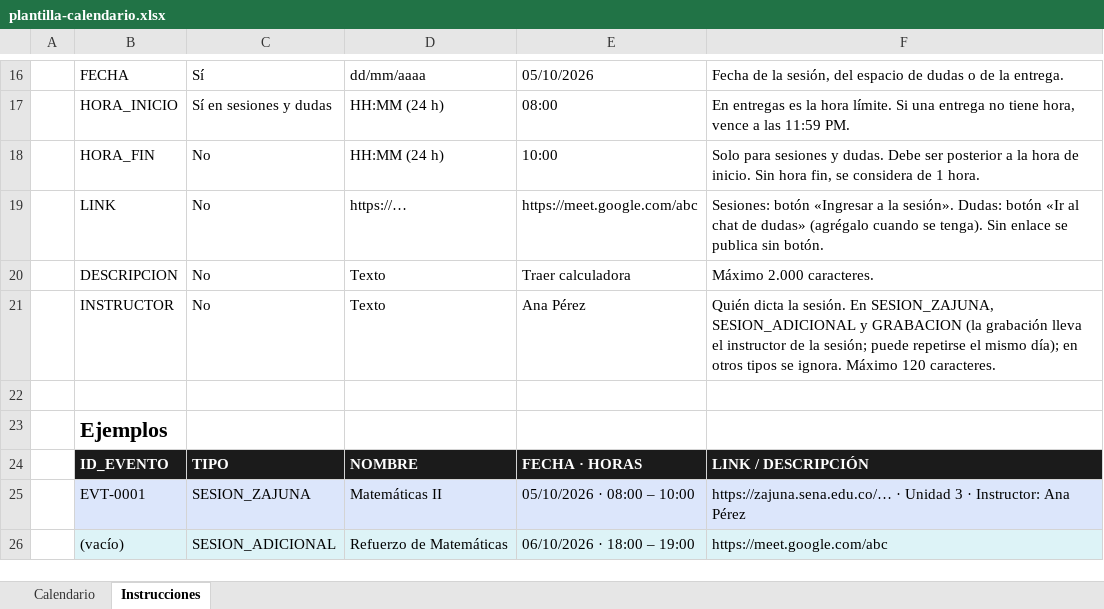
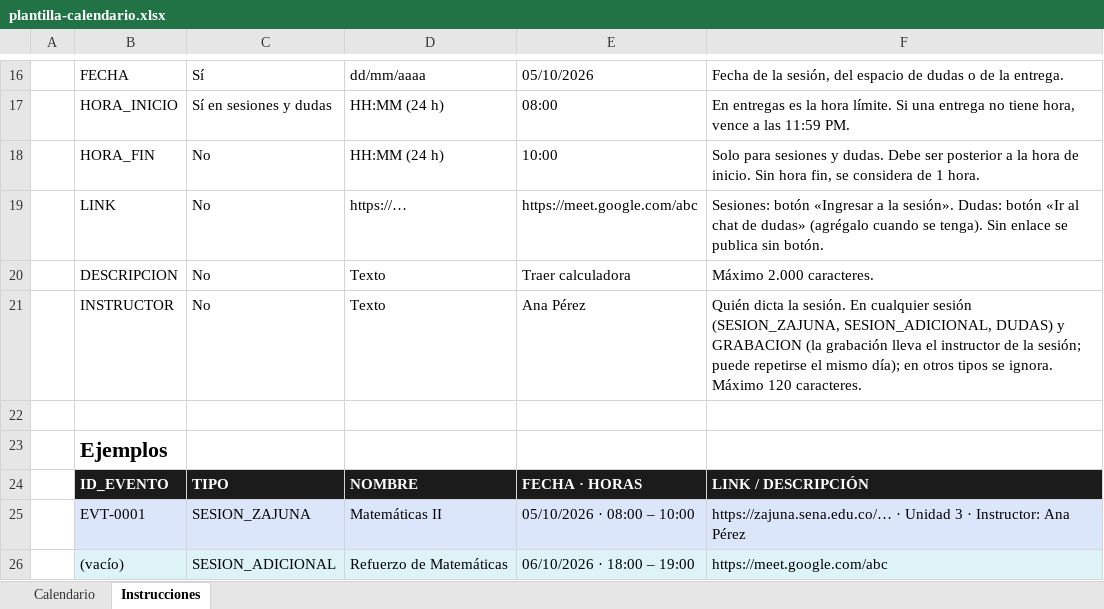
Before and after one commit to jusvieint-beep/calendario-academico, an Excel workbook: public/plantilla-calendario.xlsx, sheet Instrucciones, drawn as a sheet; only a part is shown, gaps mark what is left out; values as stored, in another font and other column widths than the file's, no borders; the diff names each change by its address in the sheet, - before the commit and + after, or states it on an @@ line.

```diff
--- a/public/plantilla-calendario.xlsx (sheet Instrucciones)
+++ b/public/plantilla-calendario.xlsx (sheet Instrucciones)
-F21: …sesión. En SESION_ZAJUNA, SESION_ADICIONAL y GRABACION…
+F21: …sesión. En cualquier sesión (SESION_ZAJUNA, SESION_ADICIONAL, DUDAS) y GRABACION…
```
Also changed, not shown: 9 other files.
